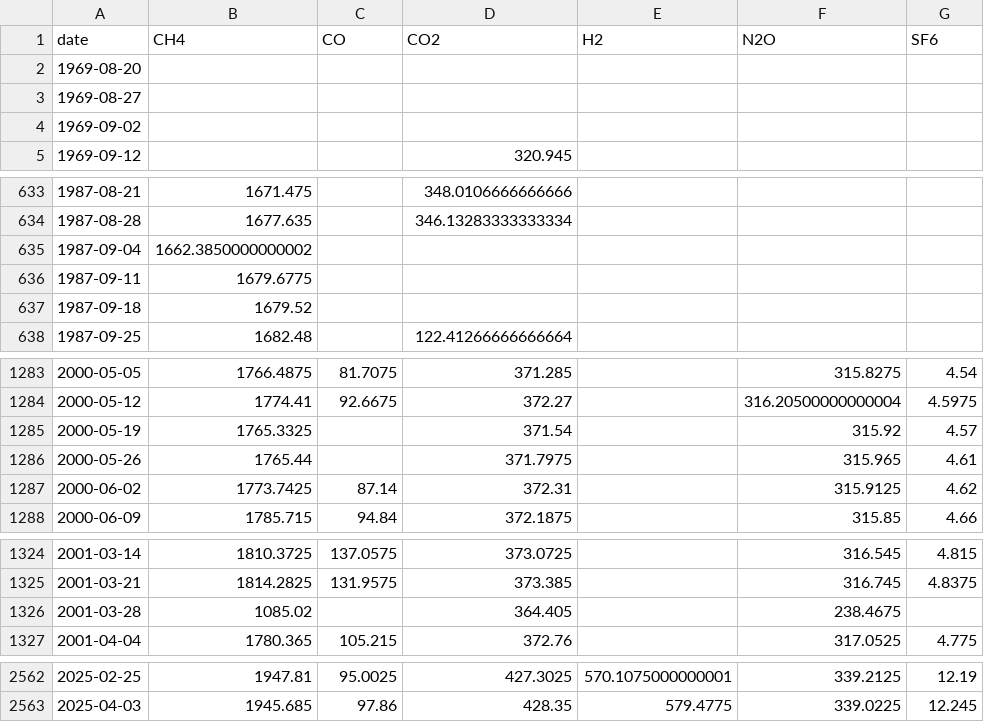
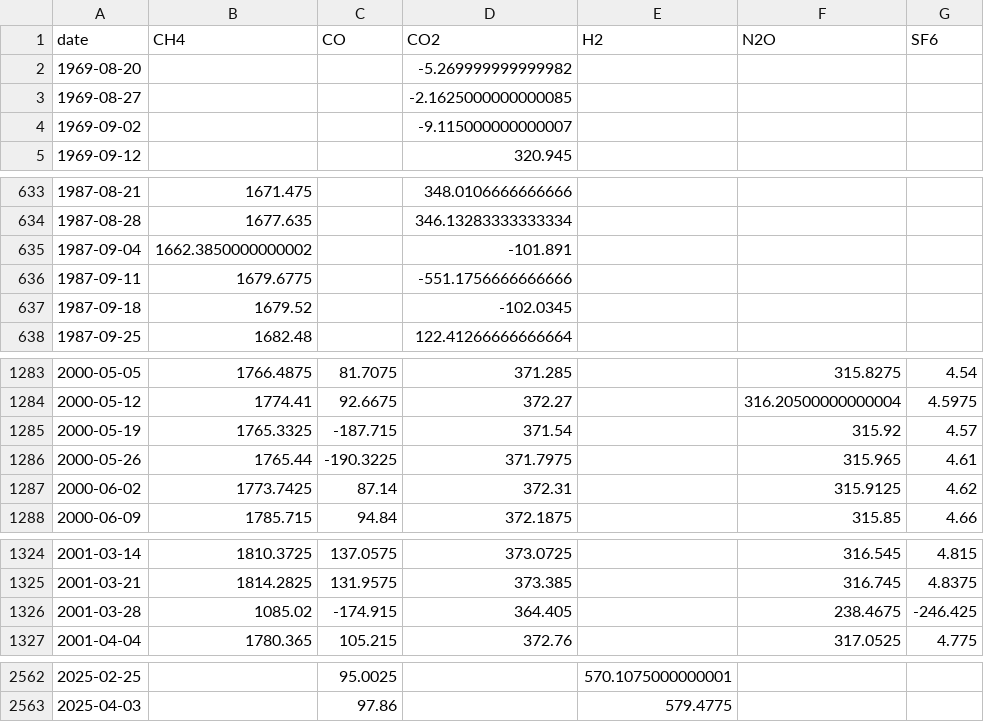
Before and after one commit to apl888/greenhouse-gas-forecasting, a CSV file: data/processed/temp files to delete/all_ghg_aligned_nan.csv, drawn as a sheet; only a part is shown, gaps mark what is left out; the diff covers the shown part only.

```diff
--- a/data/processed/temp files to delete/all_ghg_aligned_nan.csv
+++ b/data/processed/temp files to delete/all_ghg_aligned_nan.csv
@@ -1,5 +1,5 @@
 date,CH4,CO,CO2,H2,N2O,SF6
-1969-08-20,,,,,,
-1969-08-27,,,,,,
-1969-09-02,,,,,,
+1969-08-20,,,-5.269999999999982,,,
+1969-08-27,,,-2.1625000000000085,,,
+1969-09-02,,,-9.115000000000007,,,
 1969-09-12,,,320.945,,,
@@ -634,5 +634,5 @@ date,CH4,CO,CO2,H2,N2O,SF6
 1987-08-28,1677.635,,346.13283333333334,,,
-1987-09-04,1662.3850000000002,,,,,
-1987-09-11,1679.6775,,,,,
-1987-09-18,1679.52,,,,,
+1987-09-04,1662.3850000000002,,-101.891,,,
+1987-09-11,1679.6775,,-551.1756666666666,,,
+1987-09-18,1679.52,,-102.0345,,,
 1987-09-25,1682.48,,122.41266666666664,,,
@@ -1284,4 +1284,4 @@ date,CH4,CO,CO2,H2,N2O,SF6
 2000-05-12,1774.41,92.6675,372.27,,316.20500000000004,4.5975
-2000-05-19,1765.3325,,371.54,,315.92,4.57
-2000-05-26,1765.44,,371.7975,,315.965,4.61
+2000-05-19,1765.3325,-187.715,371.54,,315.92,4.57
+2000-05-26,1765.44,-190.3225,371.7975,,315.965,4.61
 2000-06-02,1773.7425,87.14,372.31,,315.9125,4.62
@@ -1325,3 +1325,3 @@ date,CH4,CO,CO2,H2,N2O,SF6
 2001-03-21,1814.2825,131.9575,373.385,,316.745,4.8375
-2001-03-28,1085.02,,364.405,,238.4675,
+2001-03-28,1085.02,-174.915,364.405,,238.4675,-246.425
 2001-04-04,1780.365,105.215,372.76,,317.0525,4.775
@@ -2562,2 +2562,2 @@ date,CH4,CO,CO2,H2,N2O,SF6
-2025-02-25,1947.81,95.0025,427.3025,570.1075000000001,339.2125,12.19
-2025-04-03,1945.685,97.86,428.35,579.4775,339.0225,12.245
+2025-02-25,,95.0025,,570.1075000000001,,
+2025-04-03,,97.86,,579.4775,,
```
Also changed, not shown: 55 edited cells elsewhere in this file, data/processed/temp files to delete/all_ghg_aligned.csv, data/processed/temp files to delete/ch4_preprocessed.csv, 13 other files.
